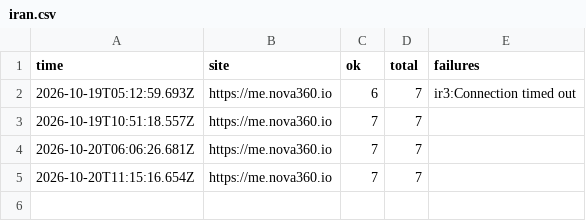
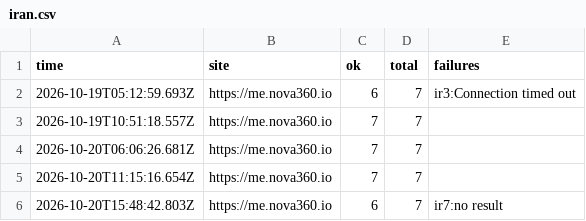
Before and after one commit to johnkangari/nova360-uptime, a CSV file: log/iran.csv, drawn as a sheet.

Commit message:
Iran check 2026-10-20T15:48

```diff
--- a/log/iran.csv
+++ b/log/iran.csv
@@ -5 +5,2 @@ time,site,ok,total,failures
 2026-10-20T11:15:16.654Z,https://me.nova360.io,7,7,""
+2026-10-20T15:48:42.803Z,https://me.nova360.io,6,7,"ir7:no result"
```
